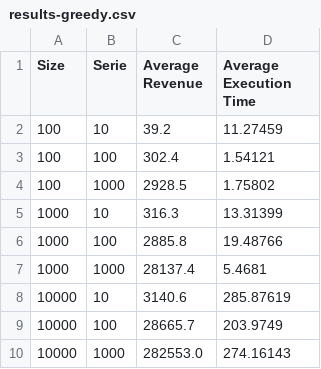
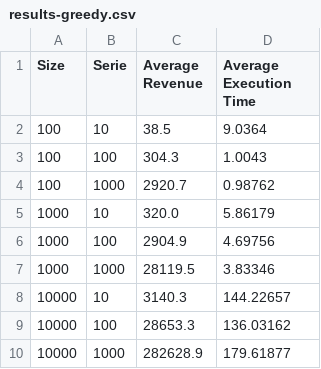
Before and after one commit to videogreg93/INF8775TP2, a CSV file: results-greedy.csv, drawn as a sheet.

```diff
--- a/results-greedy.csv
+++ b/results-greedy.csv
@@ -1,10 +1,10 @@
 Size, Serie, Average Revenue, Average Execution Time
-100,10,39.2,11.27459
-100,100,302.4,1.54121
-100,1000,2928.5,1.75802
-1000,10,316.3,13.31399
-1000,100,2885.8,19.48766
-1000,1000,28137.4,5.4681
-10000,10,3140.6,285.87619
-10000,100,28665.7,203.9749
-10000,1000,282553.0,274.16143
+100,10,38.5,9.0364
+100,100,304.3,1.0043
+100,1000,2920.7,0.98762
+1000,10,320.0,5.86179
+1000,100,2904.9,4.69756
+1000,1000,28119.5,3.83346
+10000,10,3140.3,144.22657
+10000,100,28653.3,136.03162
+10000,1000,282628.9,179.61877
```
Also changed, not shown: results-heuristic.csv.
